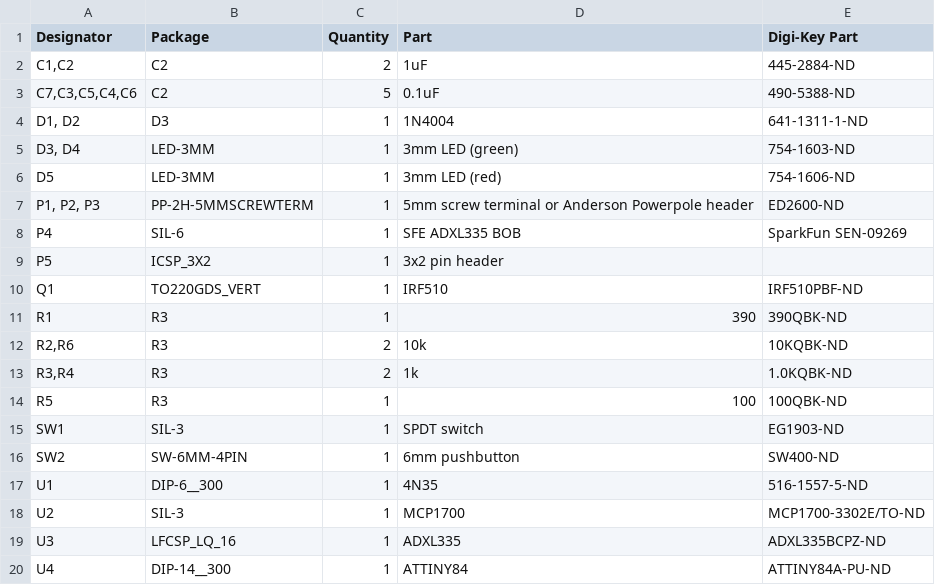
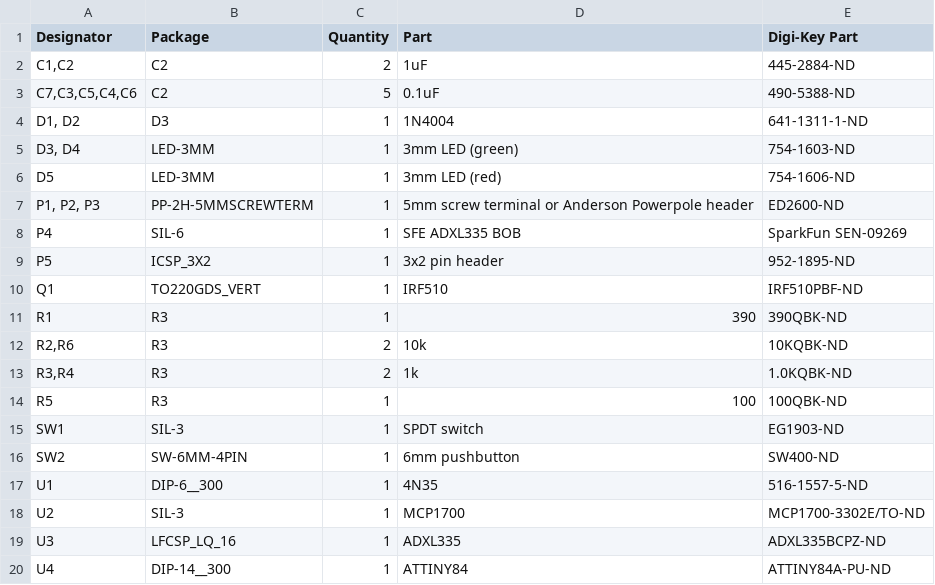
Before and after one commit to propane-and-electrons/tipsensor, a CSV file: docs/tipsensor-BOM.csv, drawn as a sheet.

Commit message:
forgot one item

```diff
--- a/docs/tipsensor-BOM.csv
+++ b/docs/tipsensor-BOM.csv
@@ -8,3 +8,3 @@ D5,LED-3MM,1,3mm LED (red),754-1606-ND
 P4,SIL-6,1,SFE ADXL335 BOB,SparkFun SEN-09269
-P5,ICSP_3X2,1,3x2 pin header,
+P5,ICSP_3X2,1,3x2 pin header,952-1895-ND
 Q1,TO220GDS_VERT,1,IRF510,IRF510PBF-ND
```
